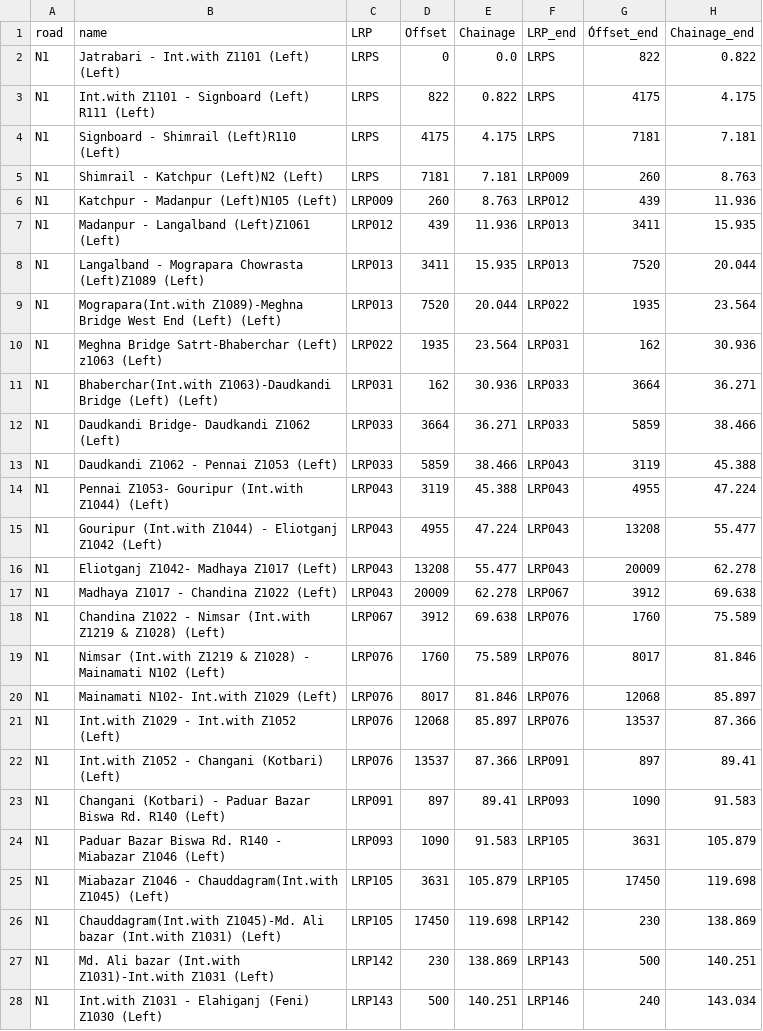
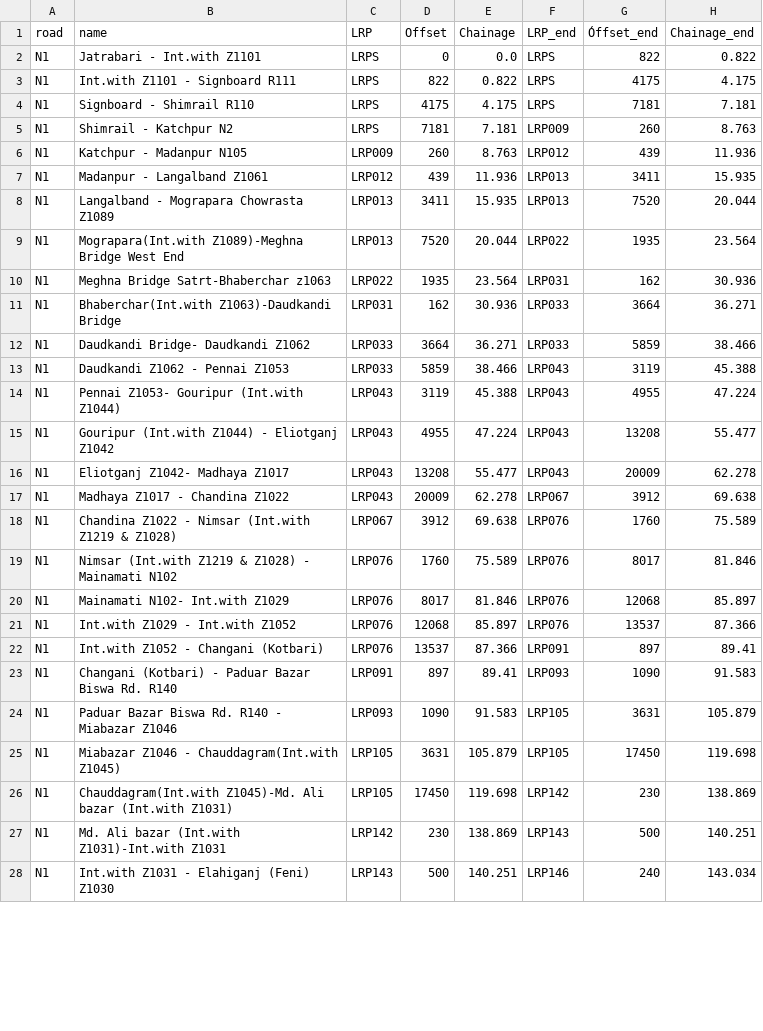
Before and after one commit to annabelverspeek/EPA133A, a CSV file: Assignment4/EPA133a-G12-A4/model/traffic.csv, drawn as a sheet; only a part is shown; the diff covers the shown part only; the diff names each change by its address in the sheet, - before the commit and + after, or states it on an @@ line.

Commit message:
traffic sorted en zonder left en right

```diff
--- a/Assignment4/EPA133a-G12-A4/model/traffic.csv
+++ b/Assignment4/EPA133a-G12-A4/model/traffic.csv
-B2 (name): Jatrabari - Int.with Z1101 (Left) (Left)
+B2 (name): Jatrabari - Int.with Z1101
-B3 (name): Int.with Z1101 - Signboard (Left) R111 (Left)
+B3 (name): Int.with Z1101 - Signboard R111
-B4 (name): Signboard - Shimrail (Left)R110 (Left)
+B4 (name): Signboard - Shimrail R110
-B5 (name): Shimrail - Katchpur (Left)N2 (Left)
+B5 (name): Shimrail - Katchpur N2
-B6 (name): Katchpur - Madanpur (Left)N105 (Left)
+B6 (name): Katchpur - Madanpur N105
-B7 (name): Madanpur - Langalband (Left)Z1061 (Left)
+B7 (name): Madanpur - Langalband Z1061
-B8 (name): Langalband - Mograpara Chowrasta (Left)Z1089 (Left)
+B8 (name): Langalband - Mograpara Chowrasta Z1089
-B9 (name): …West End (Left) (Left)
+B9 (name): …West End
-B10 (name): Meghna Bridge Satrt-Bhaberchar (Left) z1063 (Left)
+B10 (name): Meghna Bridge Satrt-Bhaberchar z1063
-B11 (name): …Z1063)-Daudkandi Bridge (Left) (Left)
+B11 (name): …Z1063)-Daudkandi Bridge
-B12 (name): Daudkandi Bridge- Daudkandi Z1062 (Left)
+B12 (name): Daudkandi Bridge- Daudkandi Z1062
-B13 (name): Daudkandi Z1062 - Pennai Z1053 (Left)
+B13 (name): Daudkandi Z1062 - Pennai Z1053
-B14 (name): Pennai Z1053- Gouripur (Int.with Z1044) (Left)
+B14 (name): Pennai Z1053- Gouripur (Int.with Z1044)
-B15 (name): …Eliotganj Z1042 (Left)
+B15 (name): …Eliotganj Z1042
-B16 (name): Eliotganj Z1042- Madhaya Z1017 (Left)
+B16 (name): Eliotganj Z1042- Madhaya Z1017
-B17 (name): Madhaya Z1017 - Chandina Z1022 (Left)
+B17 (name): Madhaya Z1017 - Chandina Z1022
-B18 (name): …& Z1028) (Left)
+B18 (name): …& Z1028)
-B19 (name): …Mainamati N102 (Left)
+B19 (name): …Mainamati N102
-B20 (name): Mainamati N102- Int.with Z1029 (Left)
+B20 (name): Mainamati N102- Int.with Z1029
-B21 (name): Int.with Z1029 - Int.with Z1052 (Left)
+B21 (name): Int.with Z1029 - Int.with Z1052
-B22 (name): Int.with Z1052 - Changani (Kotbari) (Left)
+B22 (name): Int.with Z1052 - Changani (Kotbari)
-B23 (name): …Rd. R140 (Left)
+B23 (name): …Rd. R140
-B24 (name): …Miabazar Z1046 (Left)
+B24 (name): …Miabazar Z1046
-B25 (name): …Chauddagram(Int.with Z1045) (Left)
+B25 (name): …Chauddagram(Int.with Z1045)
-B26 (name): …(Int.with Z1031) (Left)
+B26 (name): …(Int.with Z1031)
-B27 (name): …Z1031)-Int.with Z1031 (Left)
+B27 (name): …Z1031)-Int.with Z1031
-B28 (name): Int.with Z1031 - Elahiganj (Feni) Z1030 (Left)
+B28 (name): Int.with Z1031 - Elahiganj (Feni) Z1030
```
Also changed, not shown: 44 edited cells elsewhere in this file, 1 other file.
